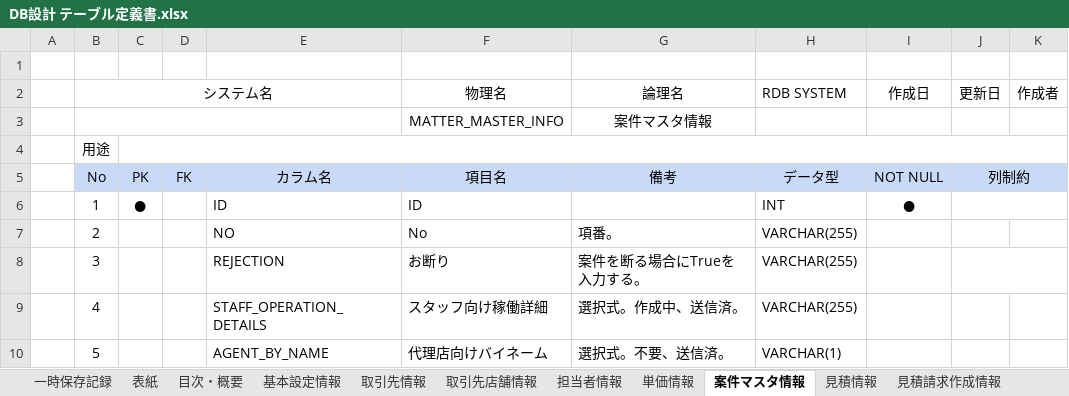
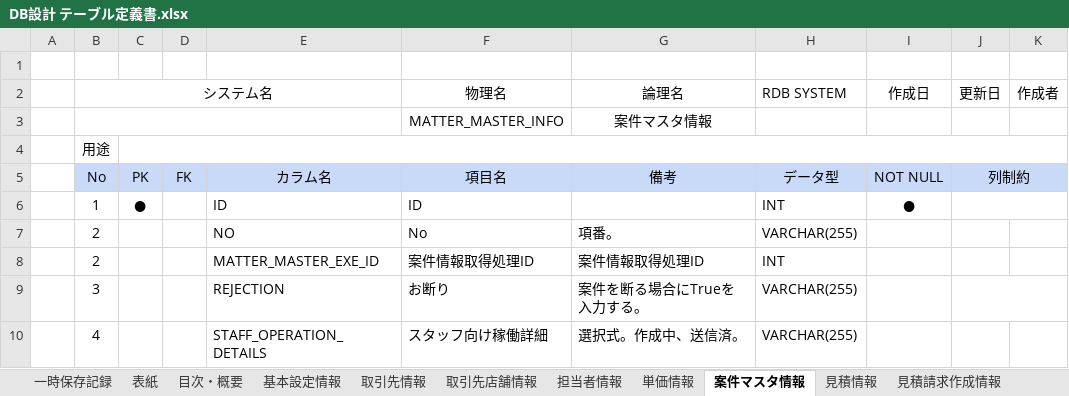
Before and after one commit to zhanghuya/ans_client, an Excel workbook: ansteypeファイル/DB設計 テーブル定義書.xlsx, sheet 案件マスタ情報, drawn as a sheet; only a part is shown; the shorter side is filled out with more unchanged rows; values as stored, in another font and other column widths than the file's, no borders; the diff names each change by its address in the sheet, - before the commit and + after, or states it on an @@ line.

```diff
--- a/ansteypeファイル/DB設計 テーブル定義書.xlsx (sheet 案件マスタ情報)
+++ b/ansteypeファイル/DB設計 テーブル定義書.xlsx (sheet 案件マスタ情報)
+row 8:  | 2 |  |  | MATTER_MASTER_EXE_ID | 案件情報取得処理ID | 案件情報取得処理ID | INT
```
Also changed, not shown: sheet 取引先情報, sheet 一時保存記録, sheet 見積情報, 1 other file.
